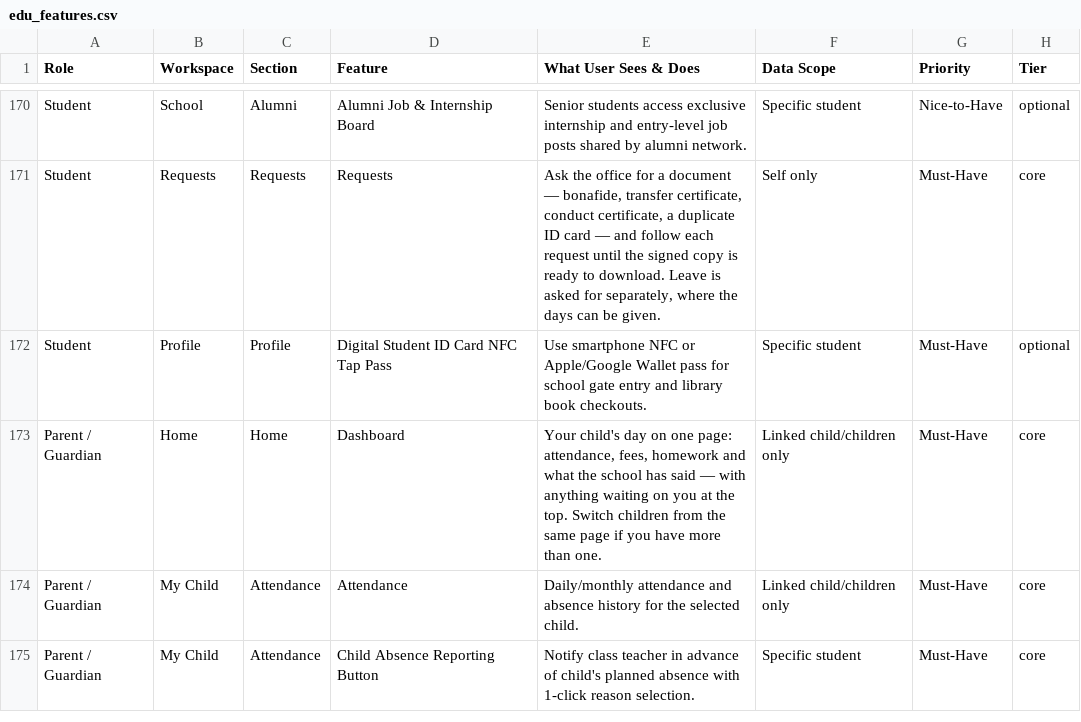
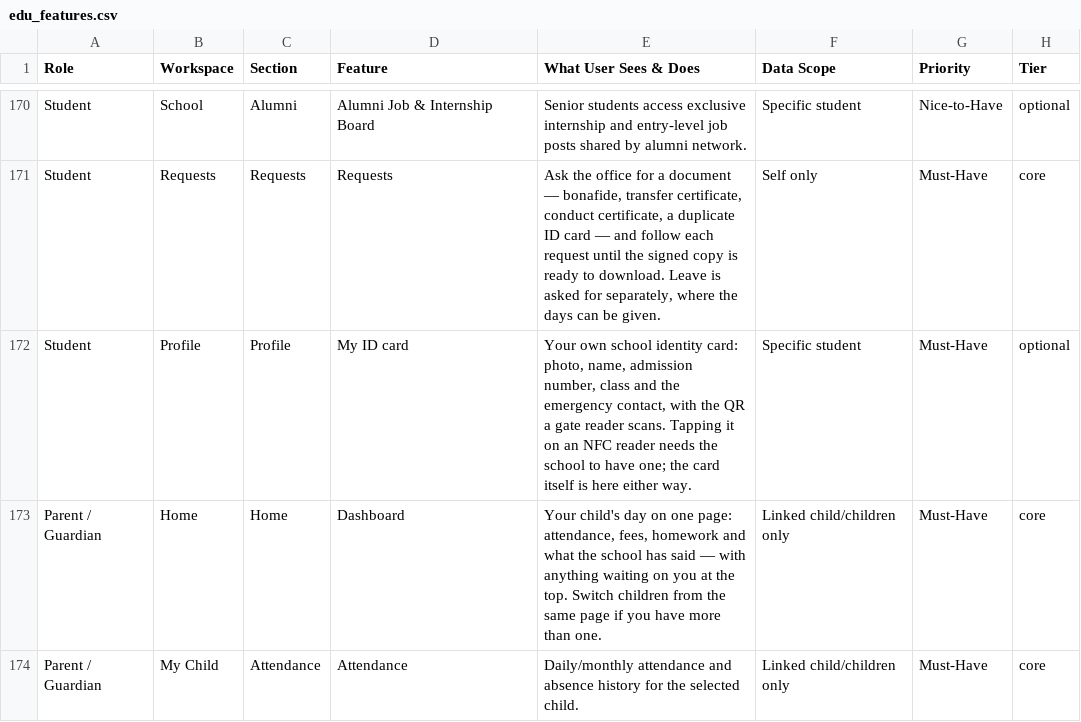
Before and after one commit to infovivencia2026-debug/temp_sch_erp-, a CSV file: docs/edu_features.csv, drawn as a sheet; only a part is shown, gaps mark what is left out; the shorter side is filled out with more unchanged rows.

```diff
--- a/docs/edu_features.csv
+++ b/docs/edu_features.csv
@@ -171,3 +171,3 @@ Student,School,Alumni,Alumni Job & Internship Board,Senior students access exclu
 Student,Requests,Requests,Requests,"Ask the office for a document — bonafide, transfer certificate, conduct certificate, a duplicate ID card — and follow each request until the signed copy is ready to download. Leave is asked for separately, where the days can be given.",Self only,Must-Have,core
-Student,Profile,Profile,Digital Student ID Card NFC Tap Pass,Use smartphone NFC or Apple/Google Wallet pass for school gate entry and library book checkouts.,Specific student,Must-Have,optional
+Student,Profile,Profile,My ID card,"Your own school identity card: photo, name, admission number, class and the emergency contact, with the QR a gate reader scans. Tapping it on an NFC reader needs the school to have one; the card itself is here either way.",Specific student,Must-Have,optional
 Parent / Guardian,Home,Home,Dashboard,"Your child's day on one page: attendance, fees, homework and what the school has said — with anything waiting on you at the top. Switch children from the same page if you have more than one.",Linked child/children only,Must-Have,core
```
Also changed, not shown: 5 other files.
